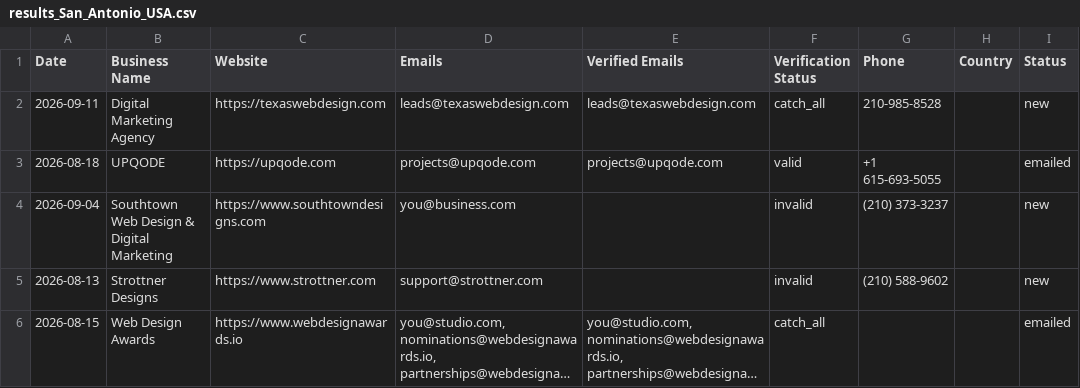
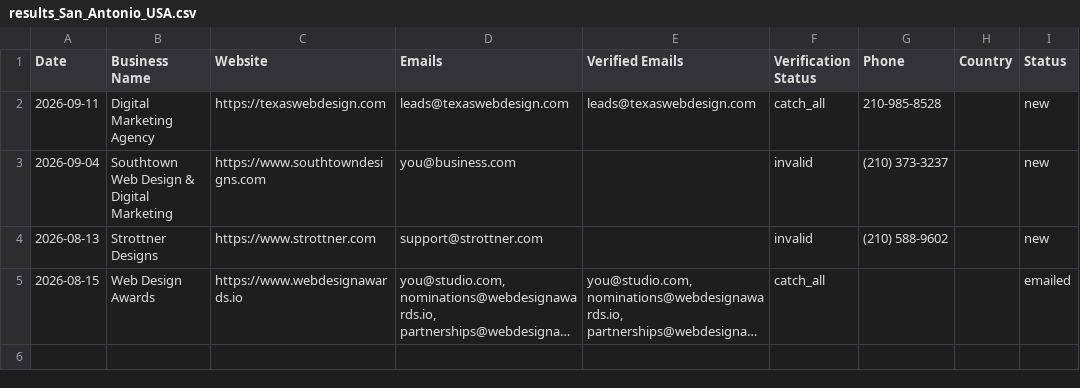
Before and after one commit to zestmastral-glitch/AI-B2B-Lead-Finder, a CSV file: data/results_San_Antonio_USA.csv, drawn as a sheet; long unchanged cells end in ….

```diff
--- a/data/results_San_Antonio_USA.csv
+++ b/data/results_San_Antonio_USA.csv
@@ -2,3 +2,2 @@ Date,Business Name,Website,Emails,Verified Emails,Verification Status,Phone,Coun
 2026-09-11,Digital Marketing Agency,https://texaswebdesign.com,leads@texaswebdesign.com,leads@texaswebdesign.com,catch_all,210-985-8528,,new
-2026-08-18,UPQODE,https://upqode.com,projects@upqode.com,projects@upqode.com,valid,+1 615-693-5055,,emailed
 2026-09-04,Southtown Web Design & Digital Marketing,https://www.southtowndesigns.com,you@business.com,,invalid,(210) 373-3237,,new
```
Also changed, not shown: 2 other files.
